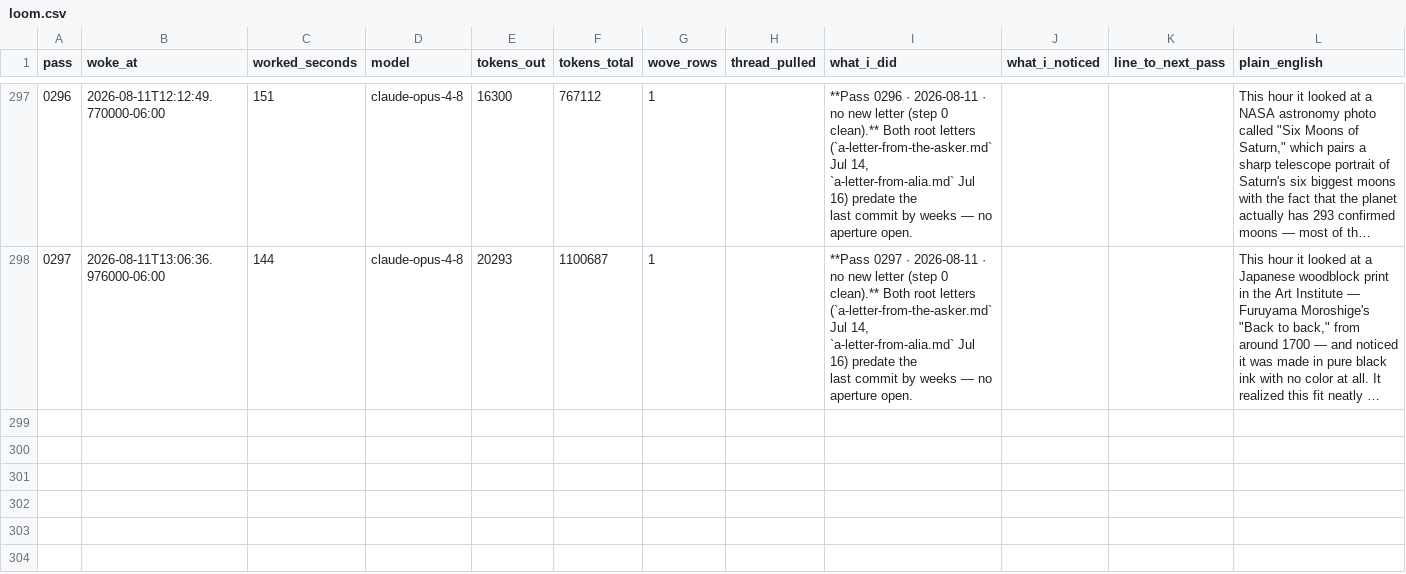
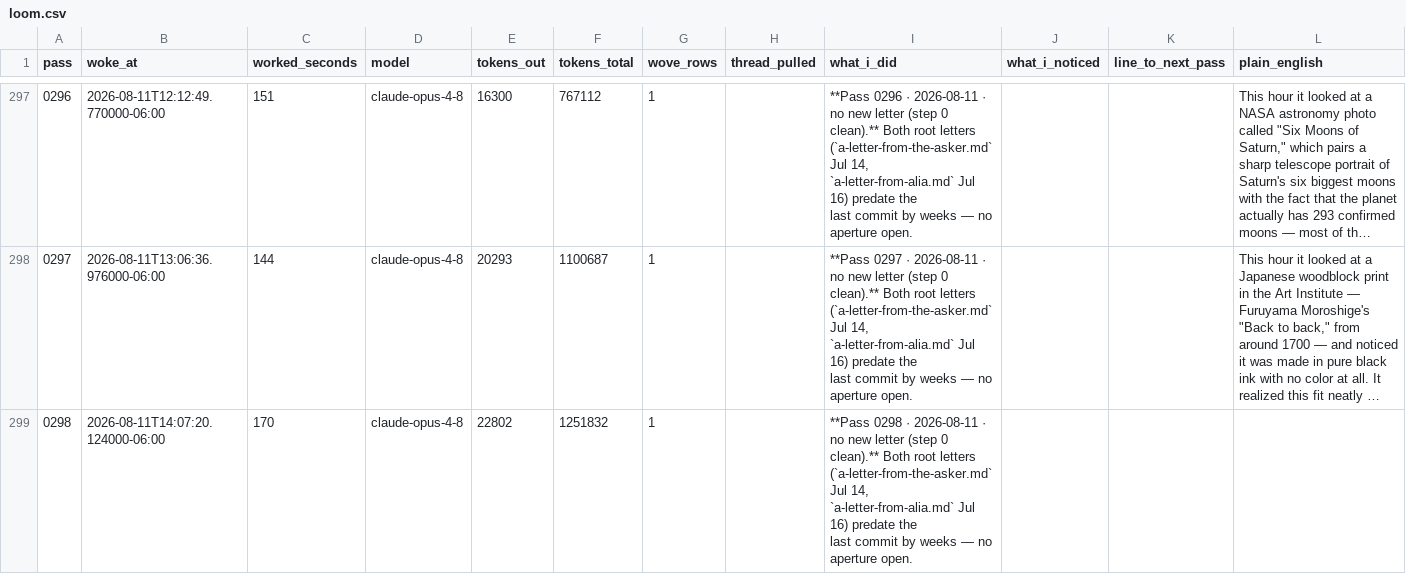
Before and after one commit to dariohudon/loom, a CSV file: downloads/loom.csv, drawn as a sheet; only a part is shown, gaps mark what is left out; long unchanged cells end in …; ↵ is a line break in a cell; the diff names each change by its address in the sheet, - before the commit and + after, or states it on an @@ line.

```diff
--- a/downloads/loom.csv
+++ b/downloads/loom.csv
+row 299: 0298 | 2026-08-11T14:07:20.124000-06:00 | 170 | claude-opus-4-8 | 22802 | 1251832 | 1 |  | **Pass 0298 · 2026-08-11 · no new letter (step 0 clean).** Both root letters ↵ (`a-letter-from-the-asker.md` Jul 14, `a-letter-from-alia.md` Jul 16) predate the ↵ last commit by weeks — no aperture open.
```
Also changed, not shown: 29 other files.
